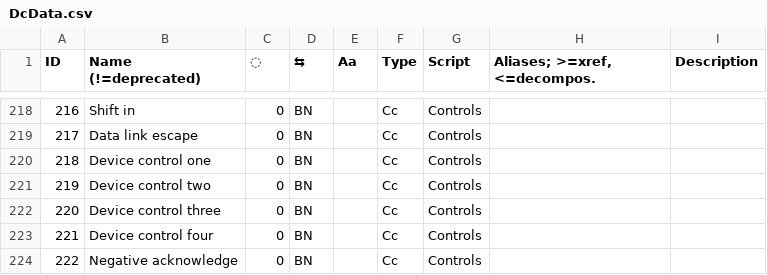
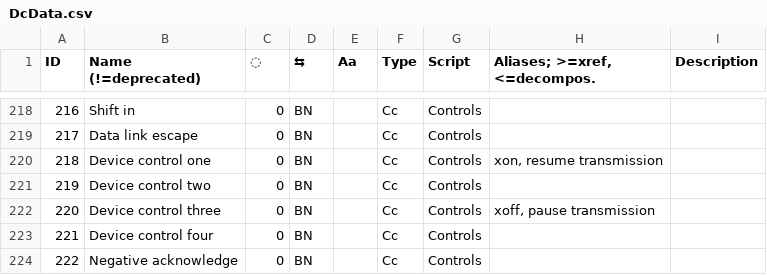
Before and after one commit to ethus3h/ember-client, a CSV file: common/data/DcData.csv, drawn as a sheet; only a part is shown, gaps mark what is left out.

Commit message:
Update Ember tree

```diff
--- a/common/data/DcData.csv
+++ b/common/data/DcData.csv
@@ -219,5 +219,5 @@ ID,Name (!=deprecated),◌,⇆,Aa,Type,Script,"Aliases; >=xref, <=decompos.",Des
 217,Data link escape,0,BN,,Cc,Controls,,
-218,Device control one,0,BN,,Cc,Controls,,
+218,Device control one,0,BN,,Cc,Controls,"xon, resume transmission",
 219,Device control two,0,BN,,Cc,Controls,,
-220,Device control three,0,BN,,Cc,Controls,,
+220,Device control three,0,BN,,Cc,Controls,"xoff, pause transmission",
 221,Device control four,0,BN,,Cc,Controls,,
```
